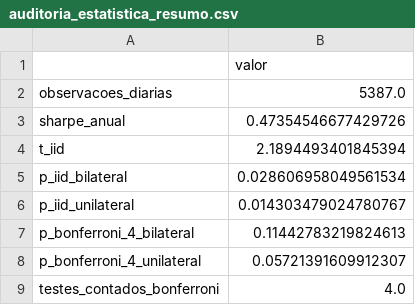
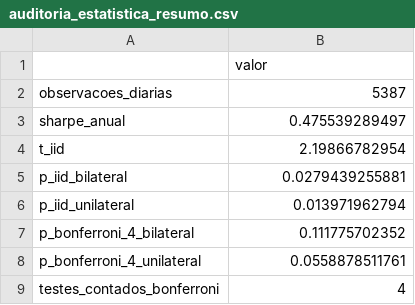
Before and after one commit to brunoberenguerr/MIYAGI, a CSV file: resultados/auditoria_estatistica_resumo.csv, drawn as a sheet.

```diff
--- a/resultados/auditoria_estatistica_resumo.csv
+++ b/resultados/auditoria_estatistica_resumo.csv
@@ -1,9 +1,9 @@
 ,valor
-observacoes_diarias,5387.0
-sharpe_anual,0.47354546677429726
-t_iid,2.1894493401845394
-p_iid_bilateral,0.028606958049561534
-p_iid_unilateral,0.014303479024780767
-p_bonferroni_4_bilateral,0.11442783219824613
-p_bonferroni_4_unilateral,0.05721391609912307
-testes_contados_bonferroni,4.0
+observacoes_diarias,5387
+sharpe_anual,0.475539289497
+t_iid,2.19866782954
+p_iid_bilateral,0.0279439255881
+p_iid_unilateral,0.013971962794
+p_bonferroni_4_bilateral,0.111775702352
+p_bonferroni_4_unilateral,0.0558878511761
+testes_contados_bonferroni,4
```
Also changed, not shown: resultados/auditoria_dados_resumo.csv, resultados/auditoria_exposicao_sem_retorno.csv, 42 other files.
